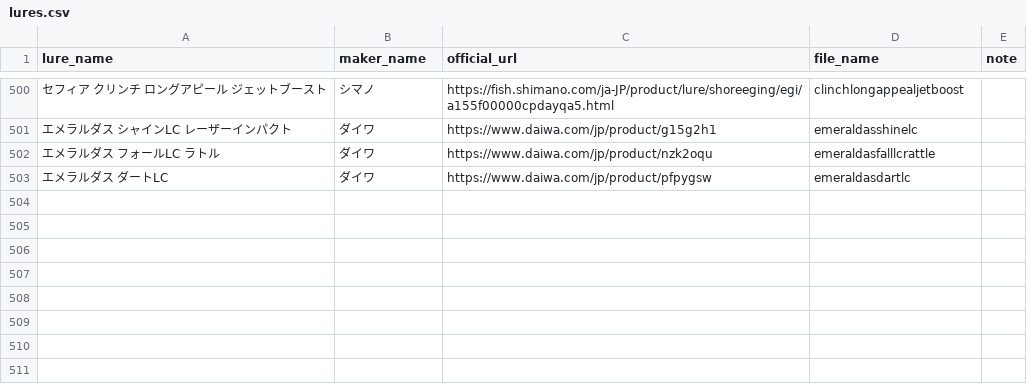
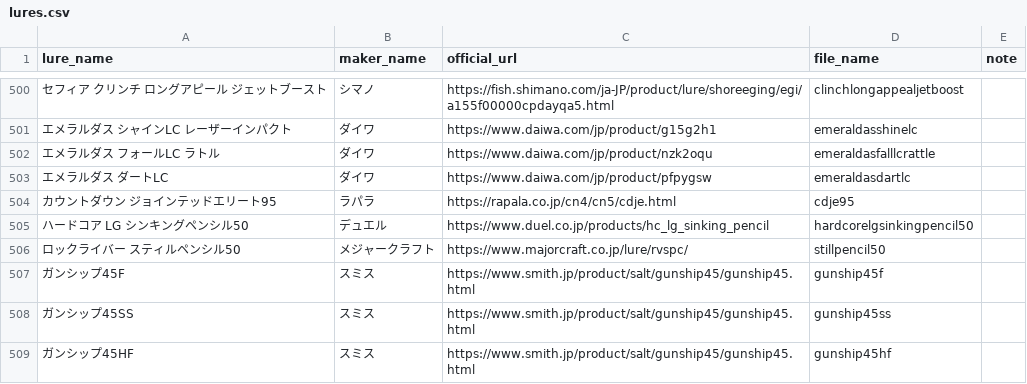
Before and after one commit to tsuri-boon/tsuri-boon.github.io, a CSV file: data/lures.csv, drawn as a sheet; only a part is shown, gaps mark what is left out; the diff names each change by its address in the sheet, - before the commit and + after, or states it on an @@ line.

```diff
--- a/data/lures.csv
+++ b/data/lures.csv
+row 504: カウントダウン ジョインテッドエリート95 | ラパラ | https://rapala.co.jp/cn4/cn5/cdje.html | cdje95
+row 505: ハードコア LG シンキングペンシル50 | デュエル | https://www.duel.co.jp/products/hc_lg_sinking_pencil | hardcorelgsinkingpencil50
+row 506: ロックライバー スティルペンシル50 | メジャークラフト | https://www.majorcraft.co.jp/lure/rvspc/ | stillpencil50
+row 507: ガンシップ45F | スミス | https://www.smith.jp/product/salt/gunship45/gunship45.html | gunship45f
+row 508: ガンシップ45SS | スミス | https://www.smith.jp/product/salt/gunship45/gunship45.html | gunship45ss
+row 509: ガンシップ45HF | スミス | https://www.smith.jp/product/salt/gunship45/gunship45.html | gunship45hf
```
Also changed, not shown: 45 other files.
